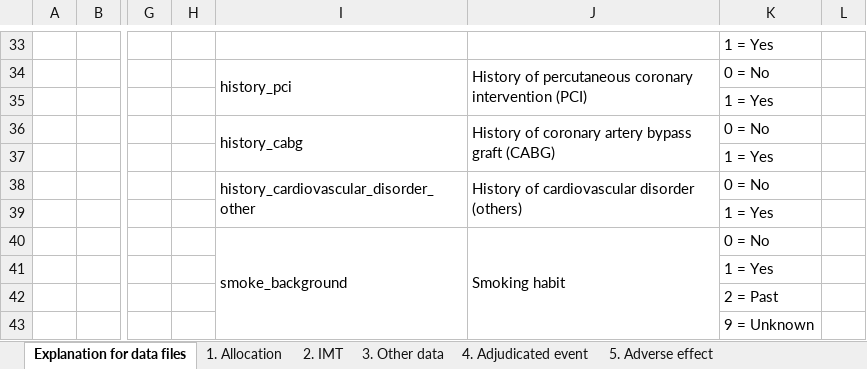
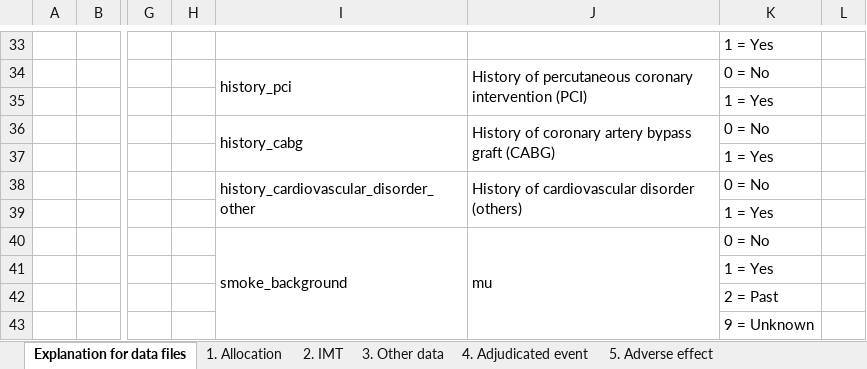
Before and after one commit to UBESP-DCTV/select, an Excel workbook: data-raw/PROLOGUE_raw data for submission 20160506.xlsx, sheet Explanation for data files, drawn as a sheet; only a part is shown, gaps mark what is left out; values as stored, in another font and other column widths than the file's, no borders; the diff names each change by its address in the sheet, - before the commit and + after, or states it on an @@ line.

Commit message:
data PROLOGUE imported

```diff
--- a/data-raw/PROLOGUE_raw data for submission 20160506.xlsx (sheet Explanation for data files)
+++ b/data-raw/PROLOGUE_raw data for submission 20160506.xlsx (sheet Explanation for data files)
-J40: Smoking habit
+J40: mu
```
Also changed, not shown: 9 other files.
